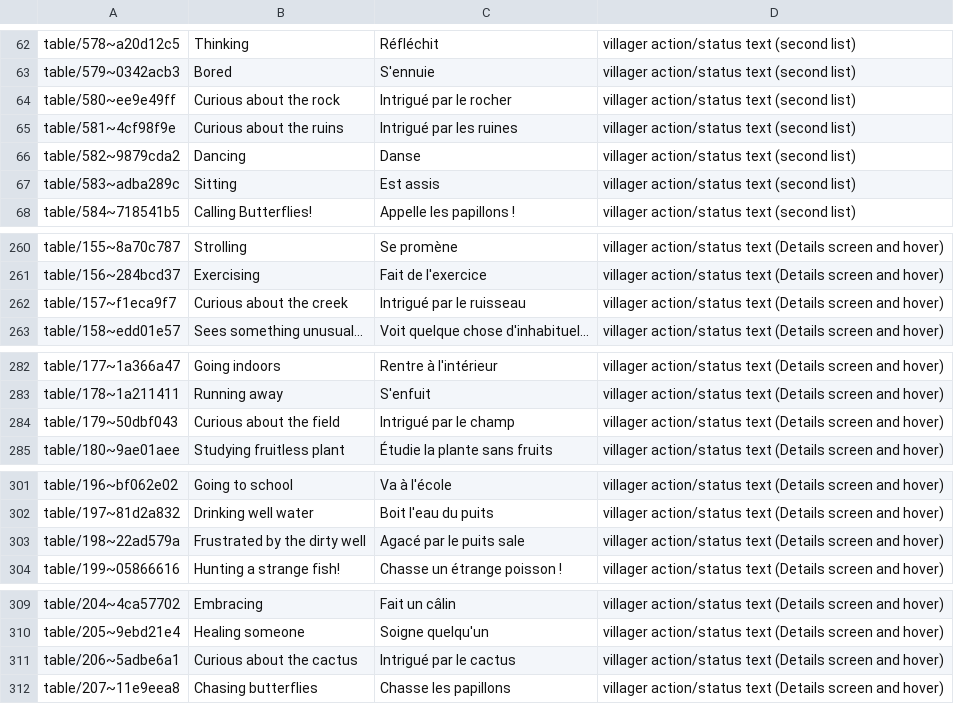
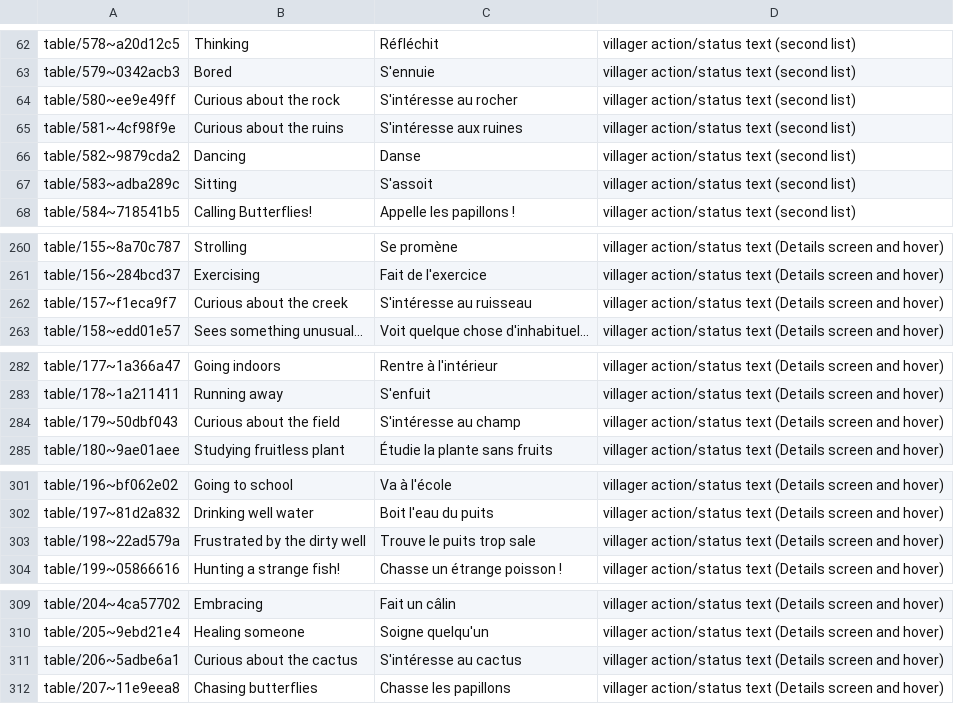
Before and after one commit to Lorsieab2/Virtual-Villagers-Fun-Patcher, a TSV file: translations/vv1/fr.tsv, drawn as a sheet; only a part is shown, gaps mark what is left out.

```diff
--- a/translations/vv1/fr.tsv
+++ b/translations/vv1/fr.tsv
@@ -63,6 +63,6 @@ table/578~a20d12c5	Thinking	Réfléchit	villager action/status text (second list
 table/579~0342acb3	Bored	S'ennuie	villager action/status text (second list)
-table/580~ee9e49ff	Curious about the rock	Intrigué par le rocher	villager action/status text (second list)
-table/581~4cf98f9e	Curious about the ruins	Intrigué par les ruines	villager action/status text (second list)
+table/580~ee9e49ff	Curious about the rock	S'intéresse au rocher	villager action/status text (second list)
+table/581~4cf98f9e	Curious about the ruins	S'intéresse aux ruines	villager action/status text (second list)
 table/582~9879cda2	Dancing	Danse	villager action/status text (second list)
-table/583~adba289c	Sitting	Est assis	villager action/status text (second list)
+table/583~adba289c	Sitting	S'assoit	villager action/status text (second list)
 table/584~718541b5	Calling Butterflies!	Appelle les papillons !	villager action/status text (second list)
@@ -261,3 +261,3 @@ table/155~8a70c787	Strolling	Se promène	villager action/status text (Details sc
 table/156~284bcd37	Exercising	Fait de l'exercice	villager action/status text (Details screen and hover)
-table/157~f1eca9f7	Curious about the creek	Intrigué par le ruisseau	villager action/status text (Details screen and hover)
+table/157~f1eca9f7	Curious about the creek	S'intéresse au ruisseau	villager action/status text (Details screen and hover)
 table/158~edd01e57	Sees something unusual...	Voit quelque chose d'inhabituel...	villager action/status text (Details screen and hover)
@@ -283,3 +283,3 @@ table/177~1a366a47	Going indoors	Rentre à l'intérieur	villager action/status t
 table/178~1a211411	Running away	S'enfuit	villager action/status text (Details screen and hover)
-table/179~50dbf043	Curious about the field	Intrigué par le champ	villager action/status text (Details screen and hover)
+table/179~50dbf043	Curious about the field	S'intéresse au champ	villager action/status text (Details screen and hover)
 table/180~9ae01aee	Studying fruitless plant	Étudie la plante sans fruits	villager action/status text (Details screen and hover)
@@ -302,3 +302,3 @@ table/196~bf062e02	Going to school	Va à l'école	villager action/status text (D
 table/197~81d2a832	Drinking well water	Boit l'eau du puits	villager action/status text (Details screen and hover)
-table/198~22ad579a	Frustrated by the dirty well	Agacé par le puits sale	villager action/status text (Details screen and hover)
+table/198~22ad579a	Frustrated by the dirty well	Trouve le puits trop sale	villager action/status text (Details screen and hover)
 table/199~05866616	Hunting a strange fish!	Chasse un étrange poisson !	villager action/status text (Details screen and hover)
@@ -310,3 +310,3 @@ table/204~4ca57702	Embracing	Fait un câlin	villager action/status text (Details
 table/205~9ebd21e4	Healing someone	Soigne quelqu'un	villager action/status text (Details screen and hover)
-table/206~5adbe6a1	Curious about the cactus	Intrigué par le cactus	villager action/status text (Details screen and hover)
+table/206~5adbe6a1	Curious about the cactus	S'intéresse au cactus	villager action/status text (Details screen and hover)
 table/207~11e9eea8	Chasing butterflies	Chasse les papillons	villager action/status text (Details screen and hover)
```
Also changed, not shown: translations/vv2/fr.tsv, 1 other file.
